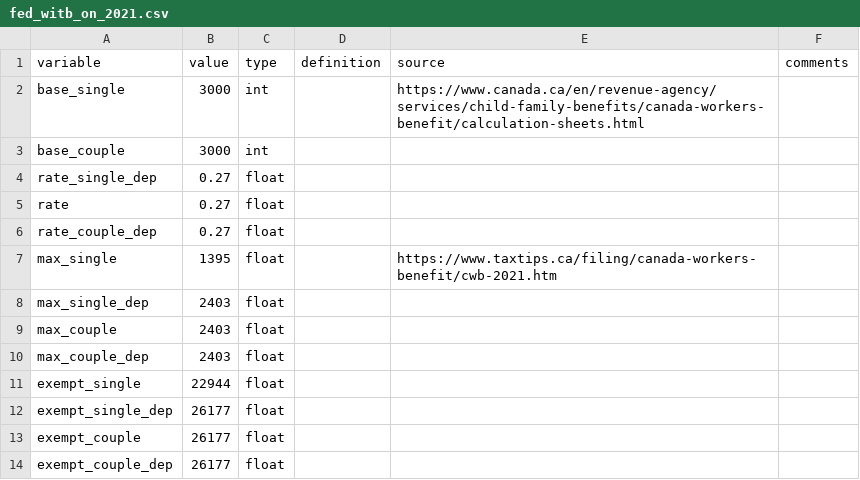
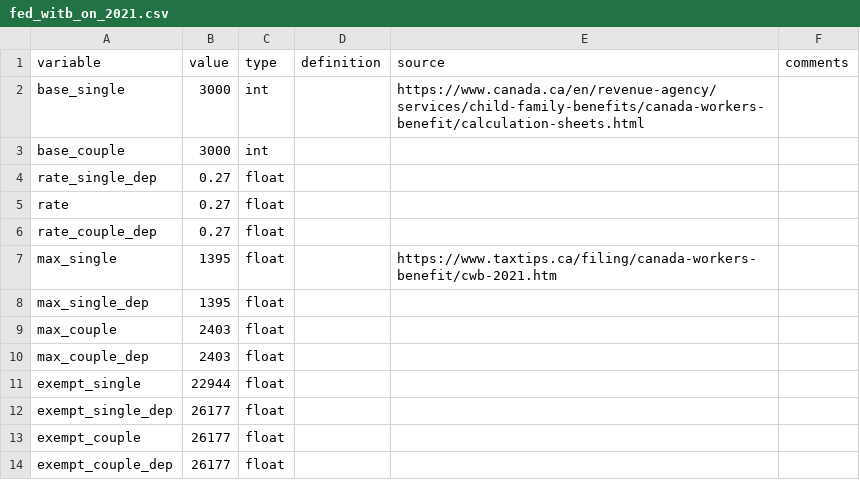
Before and after one commit to CREEi-models/srd, a CSV file: srd/federal/params/fed_witb_on_2021.csv, drawn as a sheet; only a part is shown.

```diff
--- a/srd/federal/params/fed_witb_on_2021.csv
+++ b/srd/federal/params/fed_witb_on_2021.csv
@@ -7,3 +7,3 @@ rate_couple_dep;0.27;float;;;
 max_single;1395;float;;https://www.taxtips.ca/filing/canada-workers-benefit/cwb-2021.htm;
-max_single_dep;2403;float;;;
+max_single_dep;1395;float;;;
 max_couple;2403;float;;;
```
Also changed, not shown: srd/federal/params/fed_witb_on_2020.csv, srd/federal/params/fed_witb_on_2022.csv.
